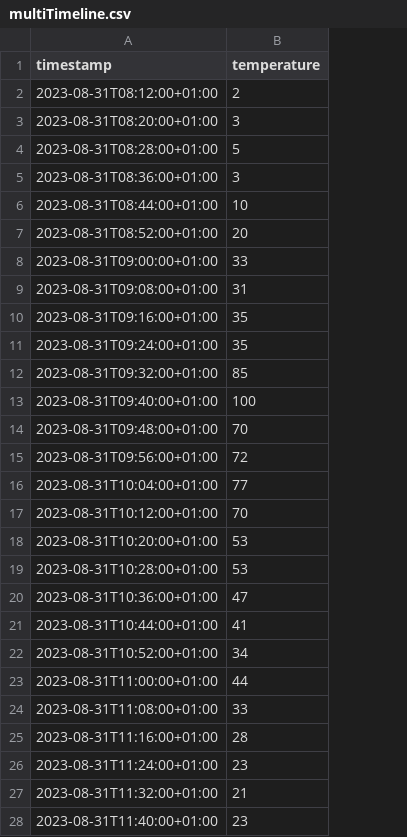
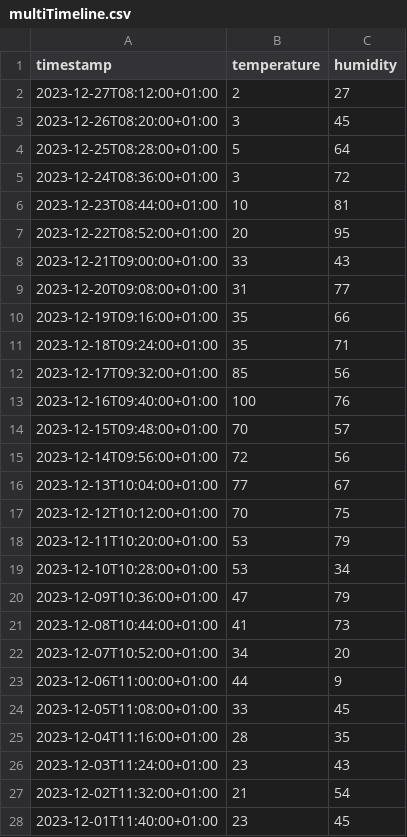
Before and after one commit to grvsoni/sample_csvs, a CSV file: multiTimeline.csv, drawn as a sheet; only a part is shown; the diff covers the shown part only; the diff names each change by its address in the sheet, - before the commit and + after, or states it on an @@ line.

Commit message:
Update multiTimeline.csv

```diff
--- a/multiTimeline.csv
+++ b/multiTimeline.csv
+column C (humidity), rows 2-28: 27 | 45 | 64 | 72 | 81 | 95 | 43 | 77 | 66 | 71 | 56 | 76 | 57 | 56 | 67 | 75 | 79 | 34 | 79 | 73 | 20 | 9 | 45 | 35 | 43 | 54 | 45
-A2 (timestamp): 2023-08-31T08:12:00+01:00
+A2 (timestamp): 2023-12-27T08:12:00+01:00
-A3 (timestamp): 2023-08-31T08:20:00+01:00
+A3 (timestamp): 2023-12-26T08:20:00+01:00
-A4 (timestamp): 2023-08-31T08:28:00+01:00
+A4 (timestamp): 2023-12-25T08:28:00+01:00
-A5 (timestamp): 2023-08-31T08:36:00+01:00
+A5 (timestamp): 2023-12-24T08:36:00+01:00
-A6 (timestamp): 2023-08-31T08:44:00+01:00
+A6 (timestamp): 2023-12-23T08:44:00+01:00
-A7 (timestamp): 2023-08-31T08:52:00+01:00
+A7 (timestamp): 2023-12-22T08:52:00+01:00
-A8 (timestamp): 2023-08-31T09:00:00+01:00
+A8 (timestamp): 2023-12-21T09:00:00+01:00
-A9 (timestamp): 2023-08-31T09:08:00+01:00
+A9 (timestamp): 2023-12-20T09:08:00+01:00
-A10 (timestamp): 2023-08-31T09:16:00+01:00
+A10 (timestamp): 2023-12-19T09:16:00+01:00
-A11 (timestamp): 2023-08-31T09:24:00+01:00
+A11 (timestamp): 2023-12-18T09:24:00+01:00
-A12 (timestamp): 2023-08-31T09:32:00+01:00
+A12 (timestamp): 2023-12-17T09:32:00+01:00
-A13 (timestamp): 2023-08-31T09:40:00+01:00
+A13 (timestamp): 2023-12-16T09:40:00+01:00
-A14 (timestamp): 2023-08-31T09:48:00+01:00
+A14 (timestamp): 2023-12-15T09:48:00+01:00
-A15 (timestamp): 2023-08-31T09:56:00+01:00
+A15 (timestamp): 2023-12-14T09:56:00+01:00
-A16 (timestamp): 2023-08-31T10:04:00+01:00
+A16 (timestamp): 2023-12-13T10:04:00+01:00
-A17 (timestamp): 2023-08-31T10:12:00+01:00
+A17 (timestamp): 2023-12-12T10:12:00+01:00
-A18 (timestamp): 2023-08-31T10:20:00+01:00
+A18 (timestamp): 2023-12-11T10:20:00+01:00
-A19 (timestamp): 2023-08-31T10:28:00+01:00
+A19 (timestamp): 2023-12-10T10:28:00+01:00
-A20 (timestamp): 2023-08-31T10:36:00+01:00
+A20 (timestamp): 2023-12-09T10:36:00+01:00
-A21 (timestamp): 2023-08-31T10:44:00+01:00
+A21 (timestamp): 2023-12-08T10:44:00+01:00
-A22 (timestamp): 2023-08-31T10:52:00+01:00
+A22 (timestamp): 2023-12-07T10:52:00+01:00
-A23 (timestamp): 2023-08-31T11:00:00+01:00
+A23 (timestamp): 2023-12-06T11:00:00+01:00
-A24 (timestamp): 2023-08-31T11:08:00+01:00
+A24 (timestamp): 2023-12-05T11:08:00+01:00
-A25 (timestamp): 2023-08-31T11:16:00+01:00
+A25 (timestamp): 2023-12-04T11:16:00+01:00
-A26 (timestamp): 2023-08-31T11:24:00+01:00
+A26 (timestamp): 2023-12-03T11:24:00+01:00
-A27 (timestamp): 2023-08-31T11:32:00+01:00
+A27 (timestamp): 2023-12-02T11:32:00+01:00
-A28 (timestamp): 2023-08-31T11:40:00+01:00
+A28 (timestamp): 2023-12-01T11:40:00+01:00
```
Also changed, not shown: 4 removed rows and 4 edited cells elsewhere in this file.
